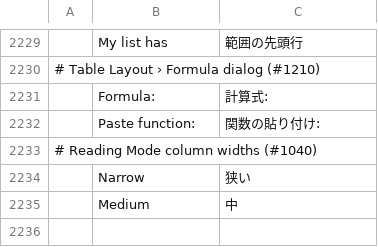
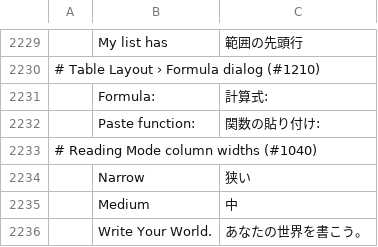
Before and after one commit to pujosety/Lunola-Scripta, a TSV file: crates/ui-egui/src/i18n/ja.tsv, drawn as a sheet; only a part is shown, gaps mark what is left out.

```diff
--- a/crates/ui-egui/src/i18n/ja.tsv
+++ b/crates/ui-egui/src/i18n/ja.tsv
@@ -2235 +2235,2 @@
 	Medium	中
+	Write Your World.	あなたの世界を書こう。
```
Also changed, not shown: crates/ui-egui/src/i18n/bg.tsv, crates/ui-egui/src/i18n/id.tsv, 21 other files.
